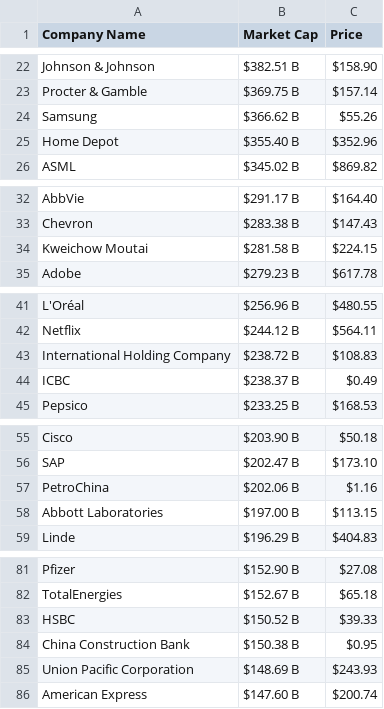
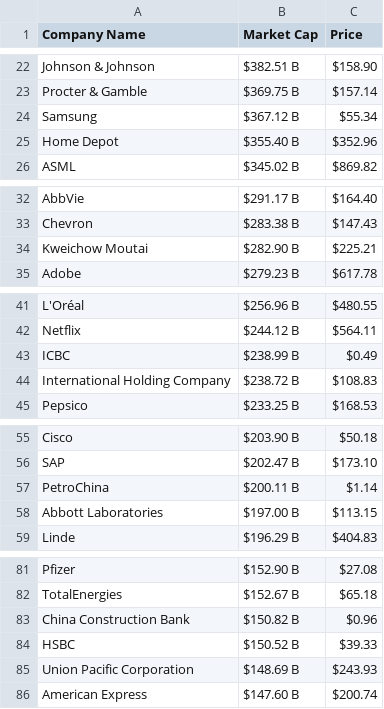
Before and after one commit to AbhishekBaske/marketcap_webscrap, a CSV file: company.csv, drawn as a sheet; only a part is shown, gaps mark what is left out; the diff covers the shown part only.

Commit message:
Automated data update

```diff
--- a/company.csv
+++ b/company.csv
@@ -23,3 +23,3 @@ Johnson & Johnson,$382.51 B,$158.90
 Procter & Gamble,$369.75 B,$157.14
-Samsung,$366.62 B,$55.26
+Samsung,$367.12 B,$55.34
 Home Depot,$355.40 B,$352.96
@@ -33,3 +33,3 @@ AbbVie,$291.17 B,$164.40
 Chevron,$283.38 B,$147.43
-Kweichow Moutai,$281.58 B,$224.15
+Kweichow Moutai,$282.90 B,$225.21
 Adobe,$279.23 B,$617.78
@@ -42,4 +42,4 @@ L'Oréal,$256.96 B,$480.55
 Netflix,$244.12 B,$564.11
+ICBC,$238.99 B,$0.49
 International Holding Company,$238.72 B,$108.83
-ICBC,$238.37 B,$0.49
 Pepsico,$233.25 B,$168.53
@@ -56,3 +56,3 @@ Cisco,$203.90 B,$50.18
 SAP,$202.47 B,$173.10
-PetroChina,$202.06 B,$1.16
+PetroChina,$200.11 B,$1.14
 Abbott Laboratories,$197.00 B,$113.15
@@ -82,4 +82,4 @@ Pfizer,$152.90 B,$27.08
 TotalEnergies,$152.67 B,$65.18
+China Construction Bank,$150.82 B,$0.96
 HSBC,$150.52 B,$39.33
-China Construction Bank,$150.38 B,$0.95
 Union Pacific Corporation,$148.69 B,$243.93
```
Also changed, not shown: 2 edited cells elsewhere in this file, 1 other file.
